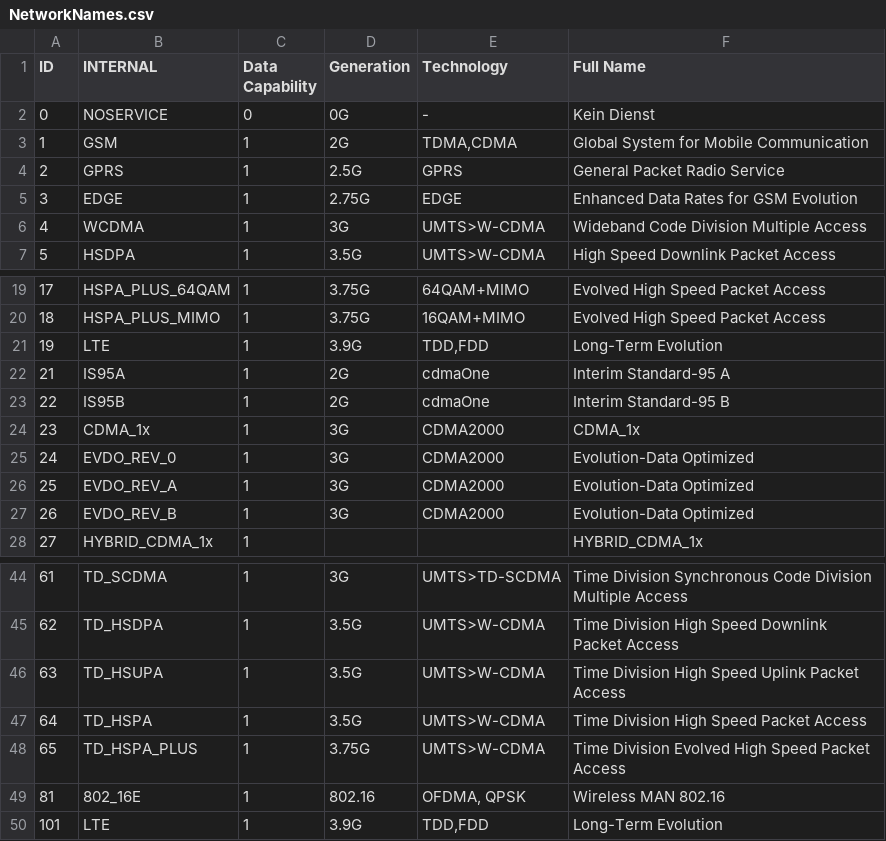
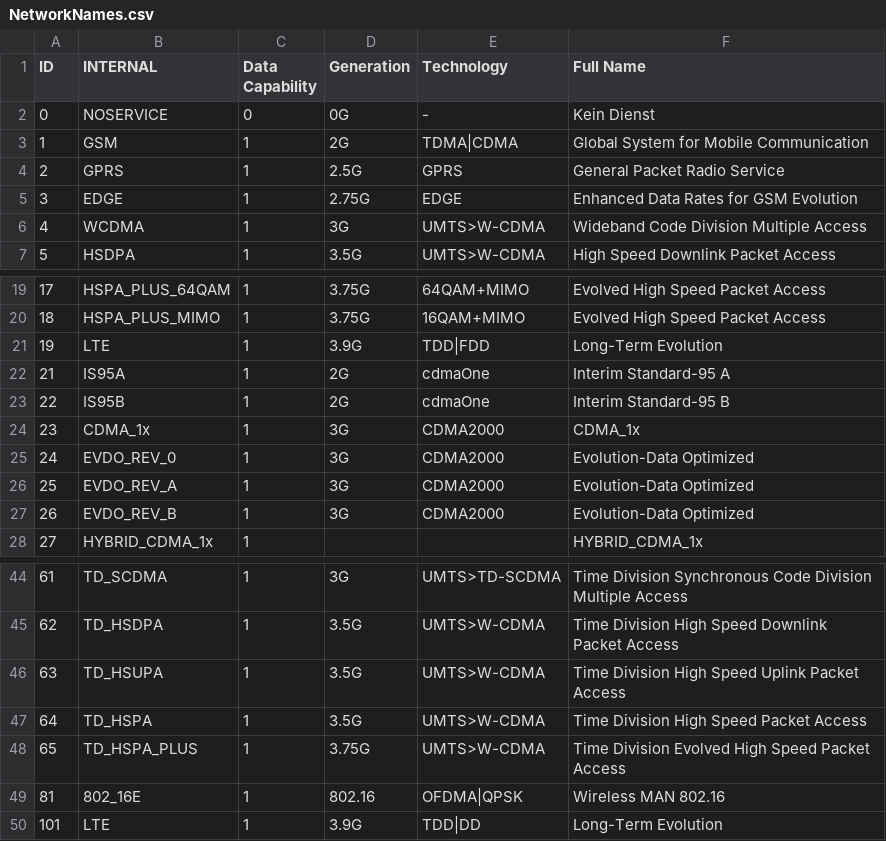
Before and after one commit to pompel123/AR750-Hardware-Modifications, a CSV file: openwrt/NetworkNames.csv, drawn as a sheet; only a part is shown, gaps mark what is left out; the diff names each change by its address in the sheet, - before the commit and + after, or states it on an @@ line.

```diff
--- a/openwrt/NetworkNames.csv
+++ b/openwrt/NetworkNames.csv
-E3 (Technology): TDMA,CDMA
+E3 (Technology): TDMA|CDMA
-E21 (Technology): TDD,FDD
+E21 (Technology): TDD|FDD
-E49 (Technology): OFDMA, QPSK
+E49 (Technology): OFDMA|QPSK
-E50 (Technology): TDD,FDD
+E50 (Technology): TDD|DD
```
Also changed, not shown: 2 other files.
